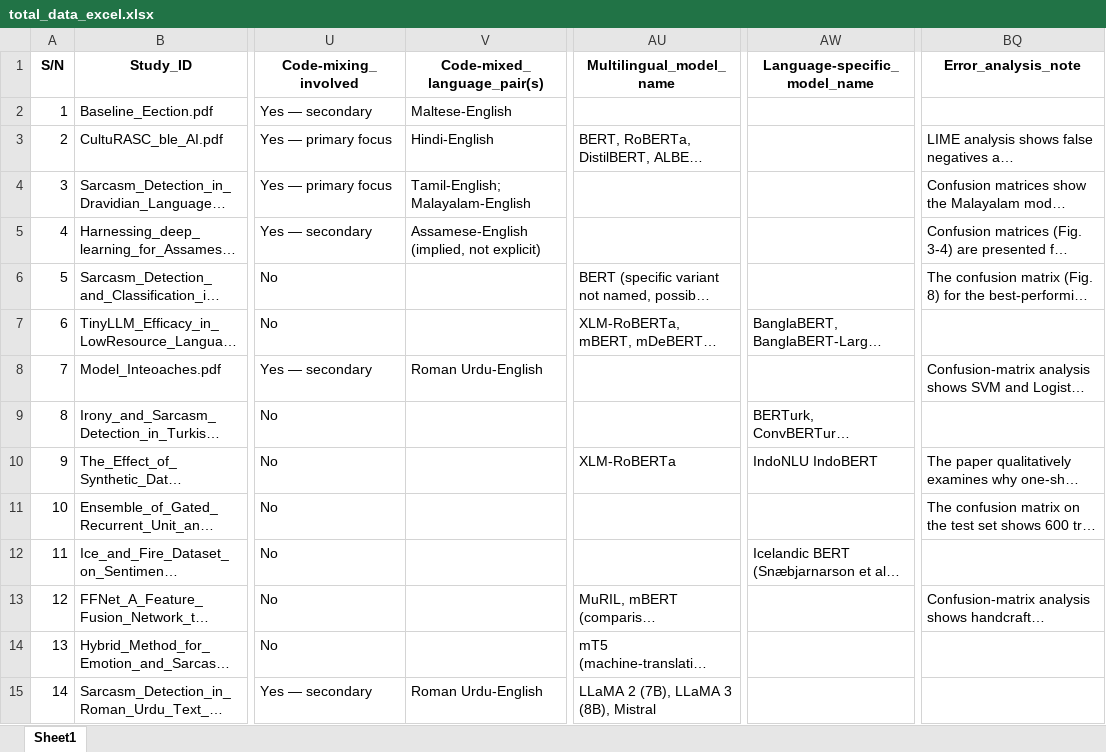
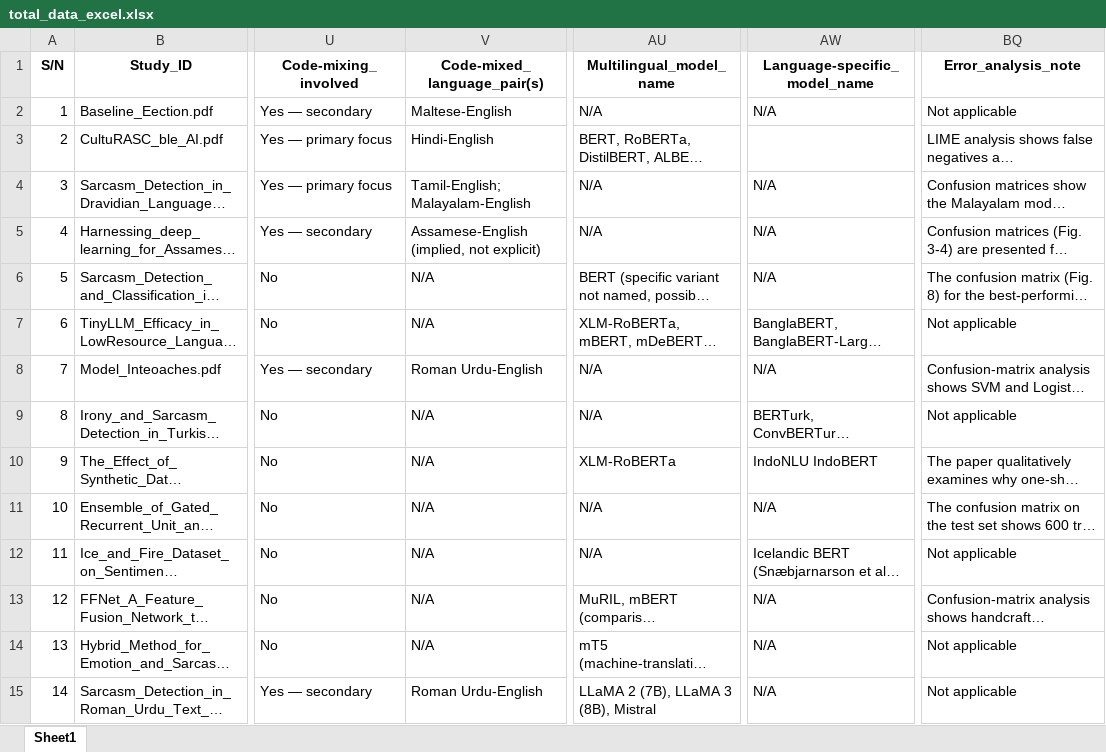
Before and after one commit to toheebadura/yor-sarc, an Excel workbook: dataset/total_data_excel.xlsx, sheet Sheet1, drawn as a sheet; only a part is shown, gaps mark what is left out; long unchanged cells end in …; values as stored, in another font and other column widths than the file's, no borders; the diff covers the shown part only; the diff names each change by its address in the sheet, - before the commit and + after, or states it on an @@ line.

Commit message:
updated the total file

```diff
--- a/dataset/total_data_excel.xlsx (sheet Sheet1)
+++ b/dataset/total_data_excel.xlsx (sheet Sheet1)
-AU2 (Multilingual_model_name): (empty)
+AU2 (Multilingual_model_name): N/A
-AW2 (Language-specific_model_name): (empty)
+AW2 (Language-specific_model_name): N/A
-BQ2 (Error_analysis_note): (empty)
+BQ2 (Error_analysis_note): Not applicable
-AU4:AU5 (Multilingual_model_name): (empty)
+AU4:AU5 (Multilingual_model_name): N/A
-AW4:AW6 (Language-specific_model_name): (empty)
+AW4:AW6 (Language-specific_model_name): N/A
-V6:V7 (Code-mixed_language_pair(s)): (empty)
+V6:V7 (Code-mixed_language_pair(s)): N/A
-BQ7 (Error_analysis_note): (empty)
+BQ7 (Error_analysis_note): Not applicable
-AU8:AU9 (Multilingual_model_name): (empty)
+AU8:AU9 (Multilingual_model_name): N/A
-AW8 (Language-specific_model_name): (empty)
+AW8 (Language-specific_model_name): N/A
-V9:V14 (Code-mixed_language_pair(s)): (empty)
+V9:V14 (Code-mixed_language_pair(s)): N/A
-BQ9 (Error_analysis_note): (empty)
+BQ9 (Error_analysis_note): Not applicable
-AU11:AU12 (Multilingual_model_name): (empty)
+AU11:AU12 (Multilingual_model_name): N/A
-AW11 (Language-specific_model_name): (empty)
+AW11 (Language-specific_model_name): N/A
-BQ12 (Error_analysis_note): (empty)
+BQ12 (Error_analysis_note): Not applicable
-AW13:AW15 (Language-specific_model_name): (empty)
+AW13:AW15 (Language-specific_model_name): N/A
-BQ14:BQ15 (Error_analysis_note): (empty)
+BQ14:BQ15 (Error_analysis_note): Not applicable
```
Also changed, not shown: 171 edited cells elsewhere in this sheet.
